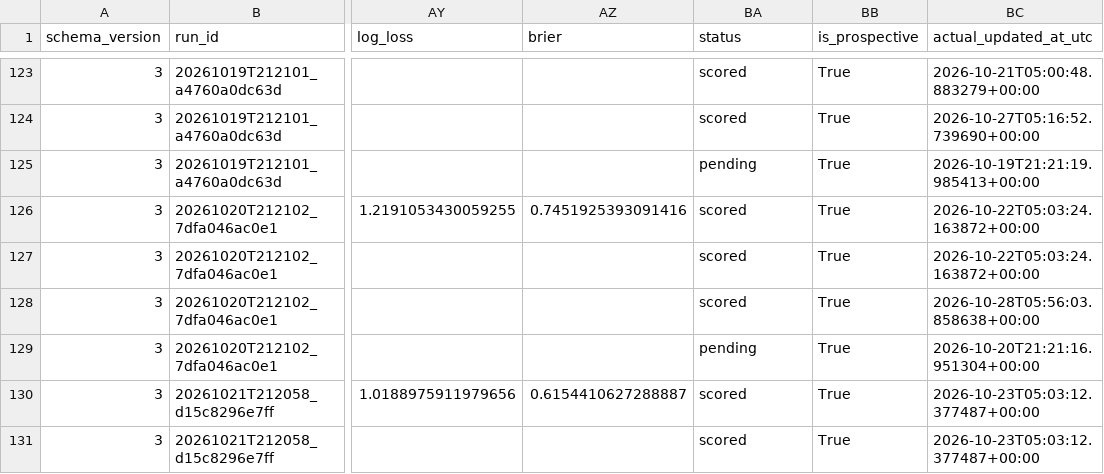
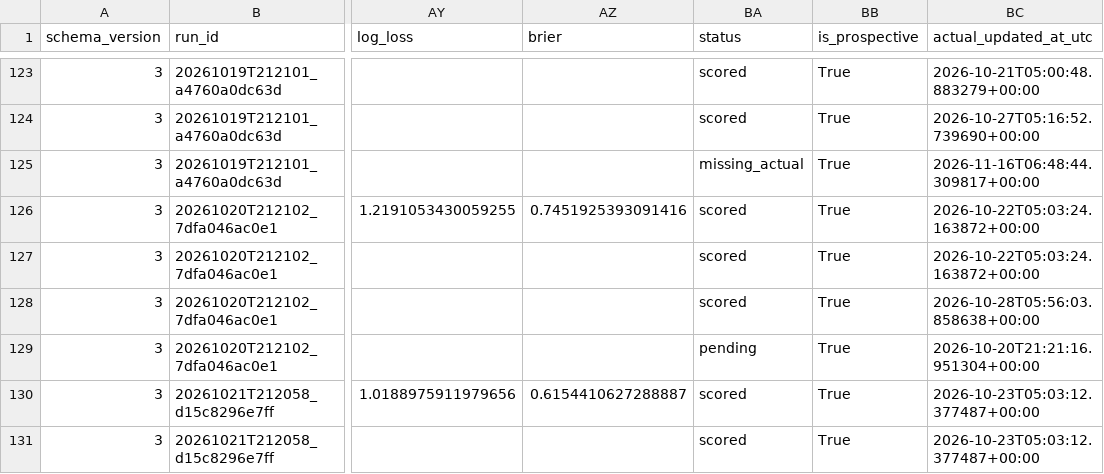
Before and after one commit to namyikim/predict_stock, a CSV file: forecast_history/silver/daily_forecast_comparison.csv, drawn as a sheet; only a part is shown, gaps mark what is left out; the diff names each change by its address in the sheet, - before the commit and + after, or states it on an @@ line.

```diff
--- a/forecast_history/silver/daily_forecast_comparison.csv
+++ b/forecast_history/silver/daily_forecast_comparison.csv
-BA125 (status): pending
+BA125 (status): missing_actual
-BC125 (actual_updated_at_utc): 2026-10-19T21:21:19.985413+00:00
+BC125 (actual_updated_at_utc): 2026-11-16T06:48:44.309817+00:00
```
Also changed, not shown: forecast_history/gold/daily_forecast_comparison.csv, forecast_history/gold/forecast_log.csv, 2 other files.
